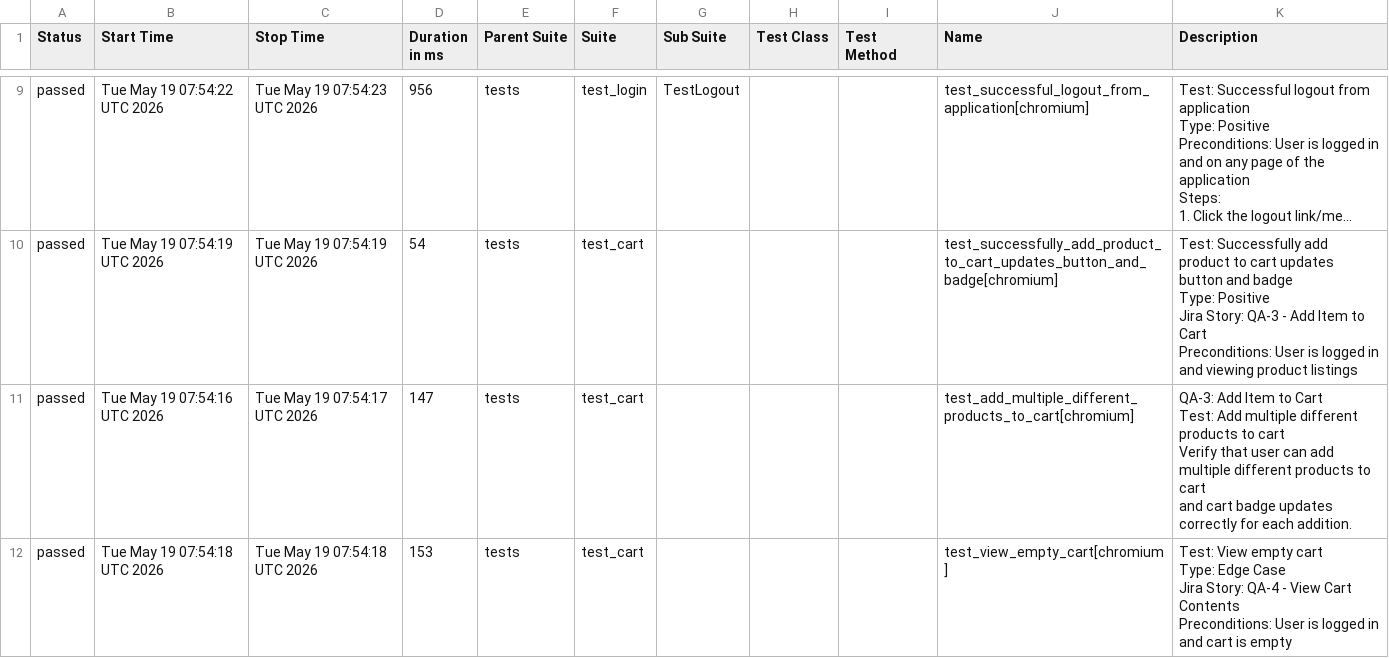
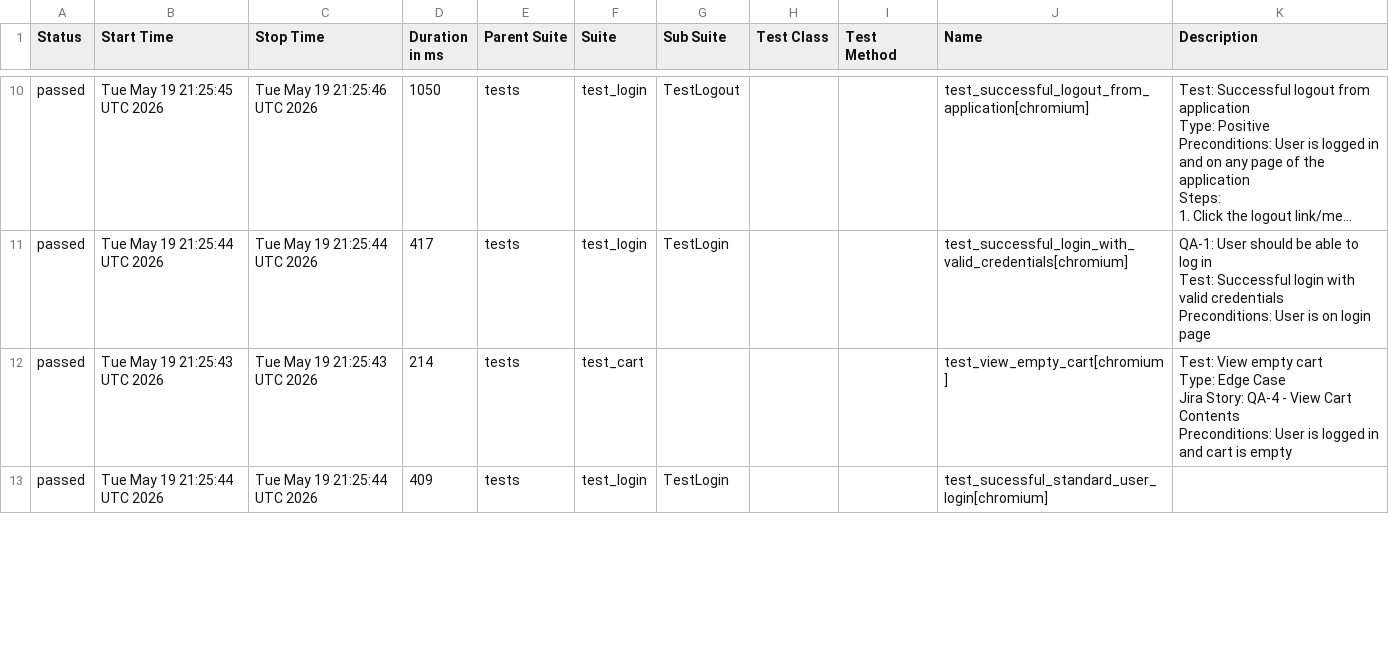
Before and after one commit to chitrapandey123/playwright-python, a CSV file: allure-history/data/suites.csv, drawn as a sheet; only a part is shown, gaps mark what is left out; long unchanged cells end in …; removed rows and columns are numbered as before the commit, all else as after; ↵ is a line break in a cell; the diff covers the shown part only; the diff names each change by its address in the sheet, - before the commit and + after, or states it on an @@ line.

```diff
--- a/allure-history/data/suites.csv
+++ b/allure-history/data/suites.csv
-B10 (Start Time): Tue May 19 07:54:22 UTC 2026
+B10 (Start Time): Tue May 19 21:25:45 UTC 2026
-C10 (Stop Time): Tue May 19 07:54:23 UTC 2026
+C10 (Stop Time): Tue May 19 21:25:46 UTC 2026
-D10 (Duration in ms): 956
+D10 (Duration in ms): 1050
-B11 (Start Time): Tue May 19 07:54:19 UTC 2026
+B11 (Start Time): Tue May 19 21:25:44 UTC 2026
-C11 (Stop Time): Tue May 19 07:54:19 UTC 2026
+C11 (Stop Time): Tue May 19 21:25:44 UTC 2026
-D11 (Duration in ms): 54
+D11 (Duration in ms): 417
-F11 (Suite): test_cart
+F11 (Suite): test_login
-G11 (Sub Suite): (empty)
+G11 (Sub Suite): TestLogin
-J11 (Name): test_successfully_add_product_to_cart_updates_button_and_badge[chromium]
+J11 (Name): test_successful_login_with_valid_credentials[chromium]
-K11 (Description): Test: Successfully add product to cart updates button and badge ↵ Type: Positive ↵ Jira Story: QA-3 - Add Item to Cart ↵ Preconditions: User is logged in and viewing product listings
+K11 (Description): QA-1: User should be able to log in ↵ Test: Successful login with valid credentials ↵ Preconditions: User is on login page
-row 11: passed | Tue May 19 07:54:16 UTC 2026 | Tue May 19 07:54:17 UTC 2026 | 147 | tests | test_cart |  |  |  | test_add_multiple_different_products_to_cart[chromium] | QA-3: Add Item to Cart ↵ Test: Add multiple different products to cart ↵ Verify that user can add multiple different products to cart ↵ and cart badge updates correctly for each addition.
-B12 (Start Time): Tue May 19 07:54:18 UTC 2026
+B12 (Start Time): Tue May 19 21:25:43 UTC 2026
-C12 (Stop Time): Tue May 19 07:54:18 UTC 2026
+C12 (Stop Time): Tue May 19 21:25:43 UTC 2026
-D12 (Duration in ms): 153
+D12 (Duration in ms): 214
+row 13: passed | Tue May 19 21:25:44 UTC 2026 | Tue May 19 21:25:44 UTC 2026 | 409 | tests | test_login | TestLogin |  |  | test_sucessful_standard_user_login[chromium]
```
Also changed, not shown: 2 added rows, 2 removed rows and 48 edited cells elsewhere in this file, 56 other files.
